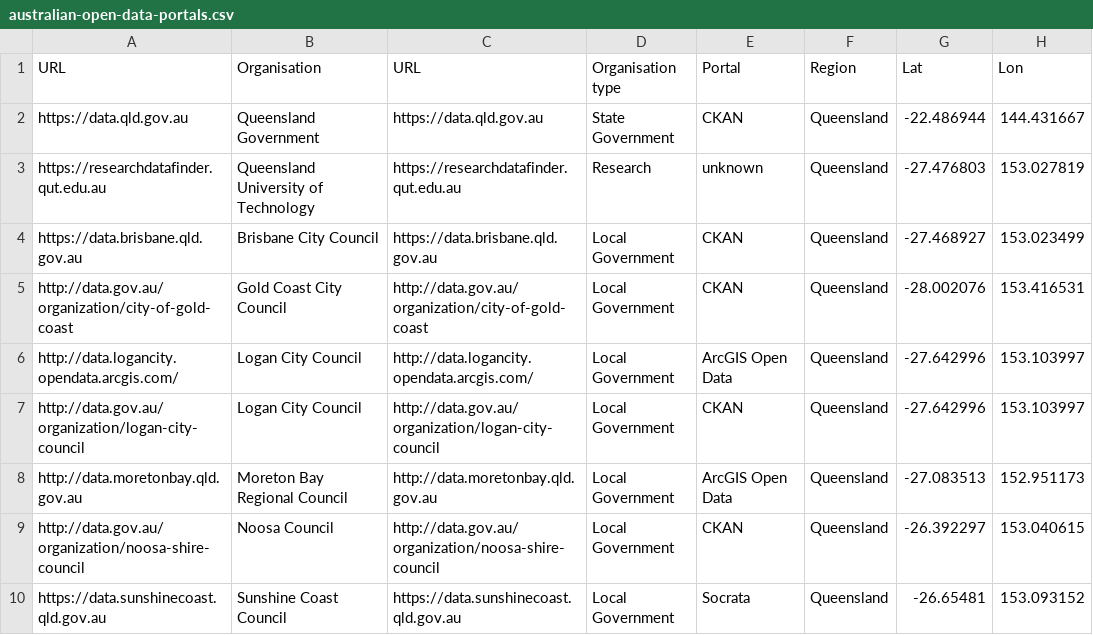
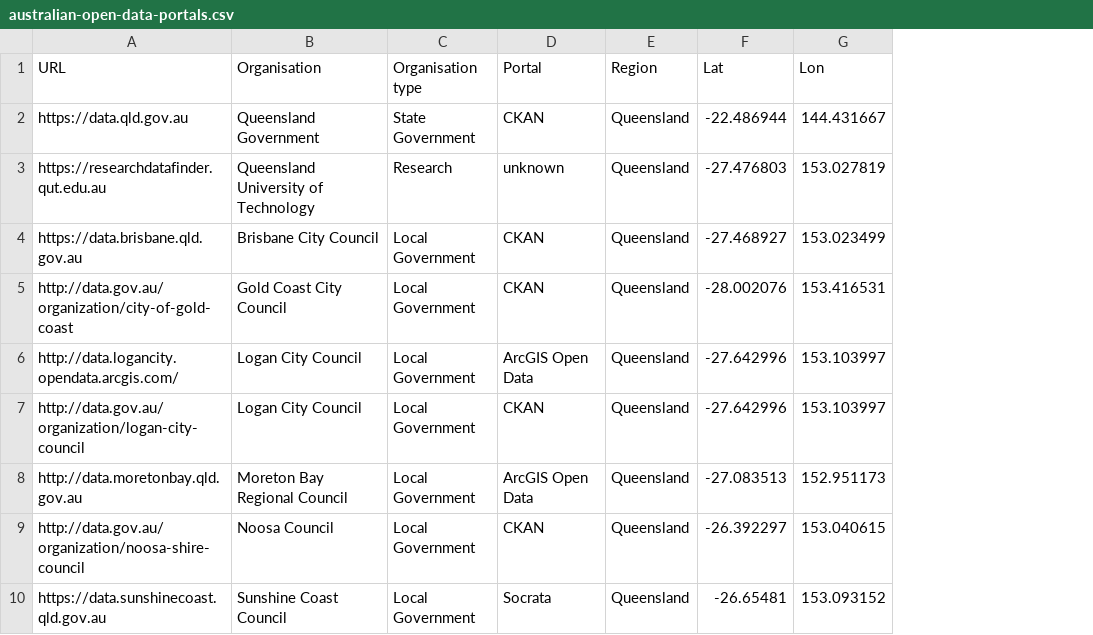
Before and after one commit to ODIQueensland/Australian-Open-Data-Portals, a CSV file: data_package/data/australian-open-data-portals.csv, drawn as a sheet; only a part is shown; the diff names each change by its address in the sheet, - before the commit and + after, or states it on an @@ line.

Commit message:
fix data and schema

```diff
--- a/data_package/data/australian-open-data-portals.csv
+++ b/data_package/data/australian-open-data-portals.csv
-column C (URL), rows 2-10: https://data.qld.gov.au | https://researchdatafinder.qut.edu.au | https://data.brisbane.qld.gov.au | http://data.gov.au/organization/city-of-gold-coast | http://data.logancity.opendata.arcgis.com/ | http://data.gov.au/organization/logan-city-council | http://data.moretonbay.qld.gov.au | http://data.gov.au/organization/noosa-shire-council | https://data.sunshinecoast.qld.gov.au
```
Also changed, not shown: 2 other files.
